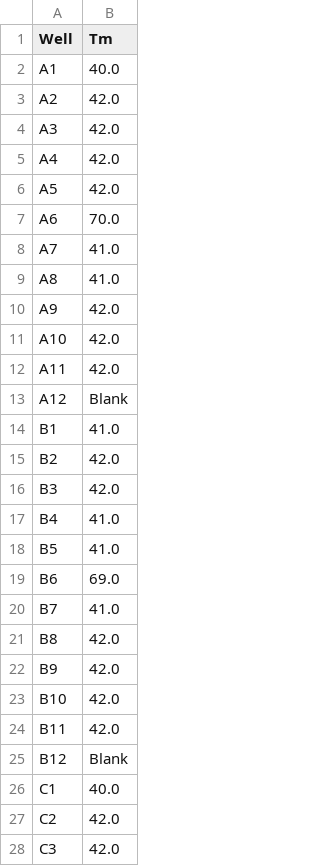
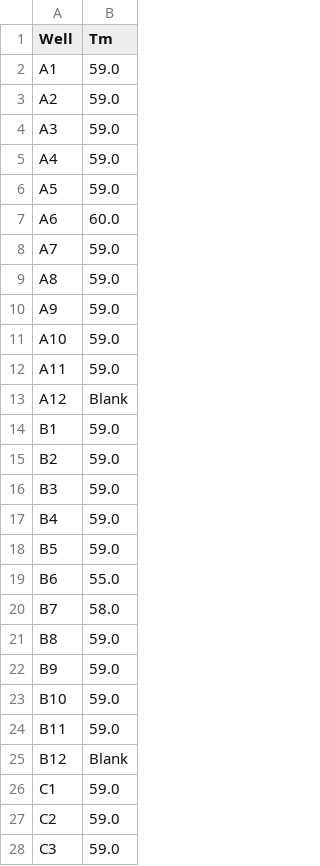
Before and after one commit to shla9937/metal_binding_assays, a CSV file: tm_values.csv, drawn as a sheet; only a part is shown; the diff covers the shown part only.

```diff
--- a/tm_values.csv
+++ b/tm_values.csv
@@ -1,28 +1,28 @@
 Well,Tm
-A1,40.0
-A2,42.0
-A3,42.0
-A4,42.0
-A5,42.0
-A6,70.0
-A7,41.0
-A8,41.0
-A9,42.0
-A10,42.0
-A11,42.0
+A1,59.0
+A2,59.0
+A3,59.0
+A4,59.0
+A5,59.0
+A6,60.0
+A7,59.0
+A8,59.0
+A9,59.0
+A10,59.0
+A11,59.0
 A12,Blank
-B1,41.0
-B2,42.0
-B3,42.0
-B4,41.0
-B5,41.0
-B6,69.0
-B7,41.0
-B8,42.0
-B9,42.0
-B10,42.0
-B11,42.0
+B1,59.0
+B2,59.0
+B3,59.0
+B4,59.0
+B5,59.0
+B6,55.0
+B7,58.0
+B8,59.0
+B9,59.0
+B10,59.0
+B11,59.0
 B12,Blank
-C1,40.0
-C2,42.0
-C3,42.0
+C1,59.0
+C2,59.0
+C3,59.0
```
Also changed, not shown: 63 edited cells elsewhere in this file, 3 other files.
